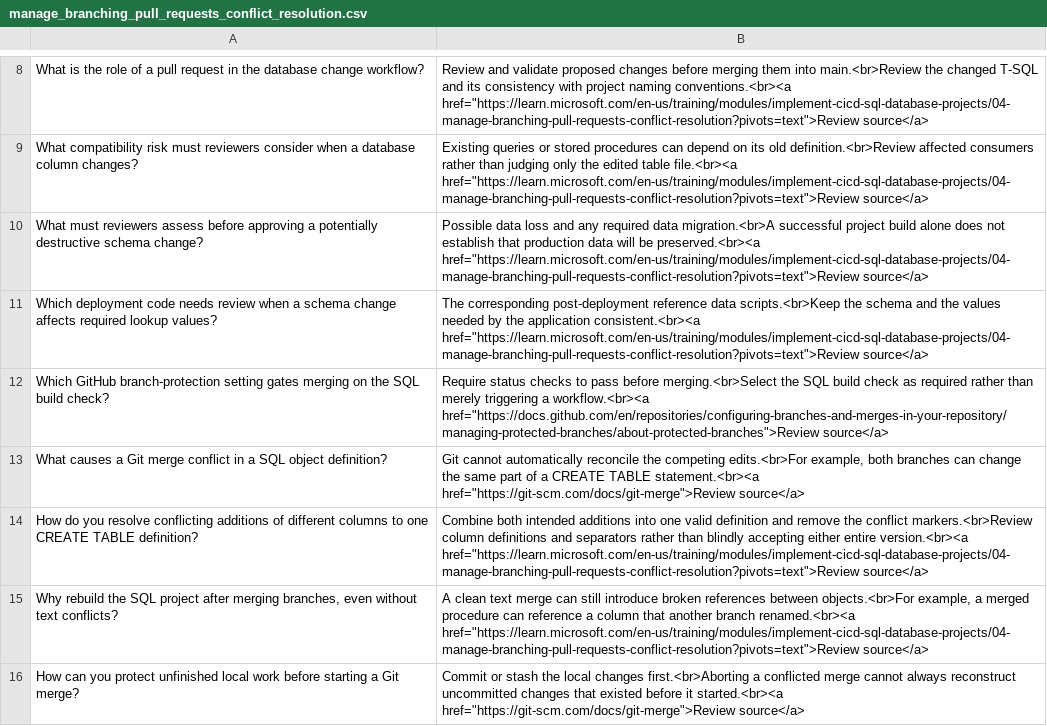
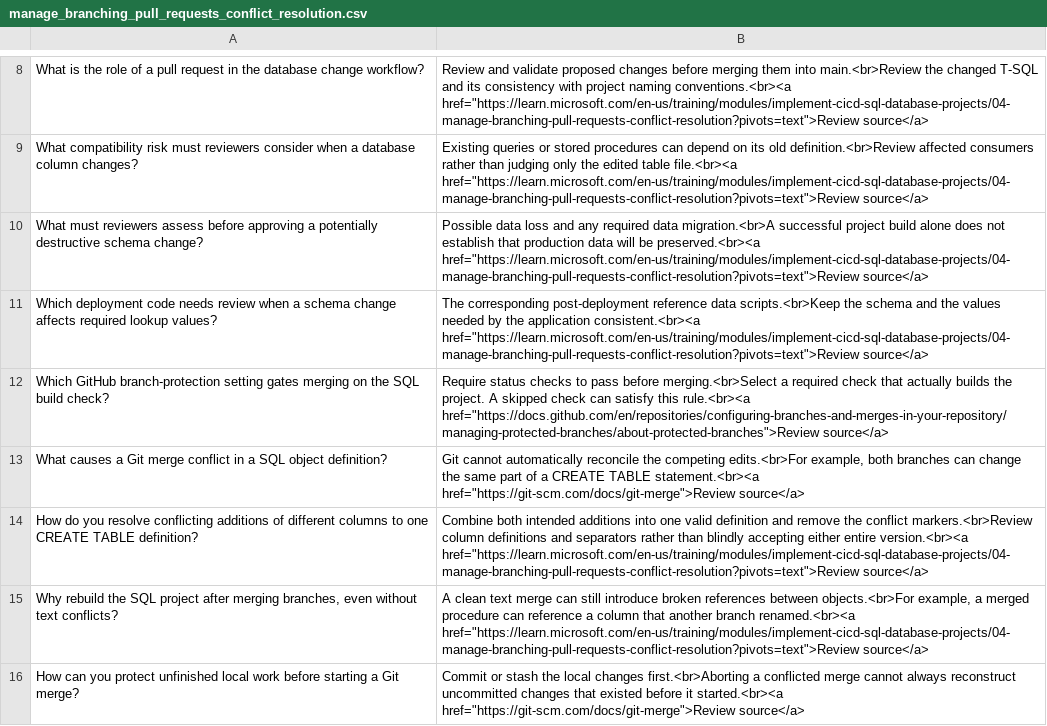
Before and after one commit to timstoner/study-cards, a CSV file: dp800/Secure, optimize, and deploy database solutions/Implement CICD by using SQL database projects/manage_branching_pull_requests_conflict_resolution.csv, drawn as a sheet; only a part is shown, gaps mark what is left out; the diff covers the shown part only.

```diff
--- a/dp800/Secure, optimize, and deploy database solutions/Implement CICD by using SQL database projects/manage_branching_pull_requests_conflict_resolution.csv
+++ b/dp800/Secure, optimize, and deploy database solutions/Implement CICD by using SQL database projects/manage_branching_pull_requests_conflict_resolution.csv
@@ -11,3 +11,3 @@
 "Which deployment code needs review when a schema change affects required lookup values?","The corresponding post-deployment reference data scripts.<br>Keep the schema and the values needed by the application consistent.<br><a href=""https://learn.microsoft.com/en-us/training/modules/implement-cicd-sql-database-projects/04-manage-branching-pull-requests-conflict-resolution?pivots=text"">Review source</a>"
-"Which GitHub branch-protection setting gates merging on the SQL build check?","Require status checks to pass before merging.<br>Select the SQL build check as required rather than merely triggering a workflow.<br><a href=""https://docs.github.com/en/repositories/configuring-branches-and-merges-in-your-repository/managing-protected-branches/about-protected-branches"">Review source</a>"
+"Which GitHub branch-protection setting gates merging on the SQL build check?","Require status checks to pass before merging.<br>Select a required check that actually builds the project. A skipped check can satisfy this rule.<br><a href=""https://docs.github.com/en/repositories/configuring-branches-and-merges-in-your-repository/managing-protected-branches/about-protected-branches"">Review source</a>"
 "What causes a Git merge conflict in a SQL object definition?","Git cannot automatically reconcile the competing edits.<br>For example, both branches can change the same part of a CREATE TABLE statement.<br><a href=""https://git-scm.com/docs/git-merge"">Review source</a>"
```
Also changed, not shown: 4 added rows and 1 edited cell elsewhere in this file, dp800/Secure, optimize, and deploy database solutions/Implement CICD by using SQL database projects/implement_cicd_pipelines.csv, dp800/Secure, optimize, and deploy database solutions/Integrate SQL solutions with Azure services/create_configuration_files_data_api_builder.csv, 34 other files.
